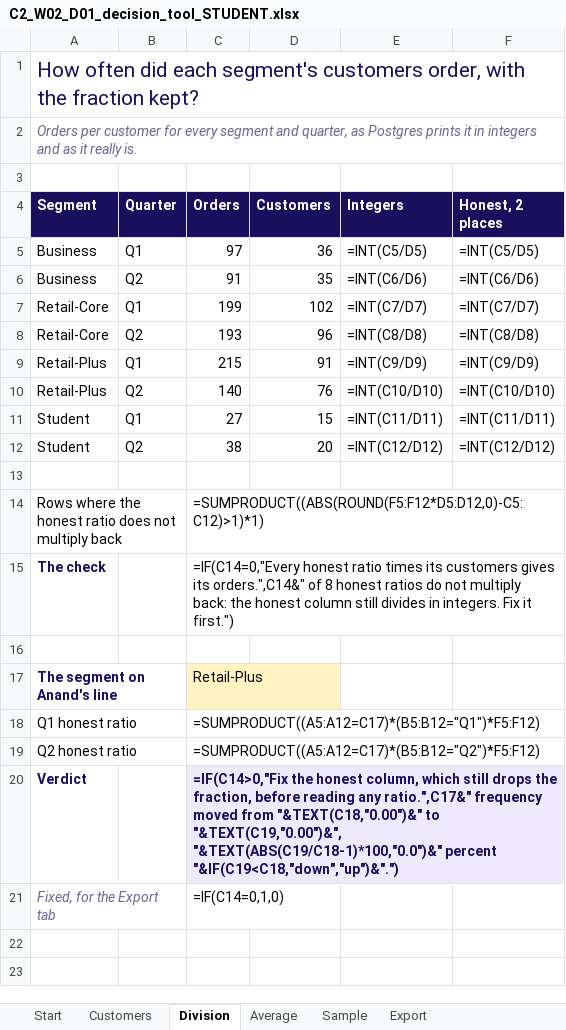
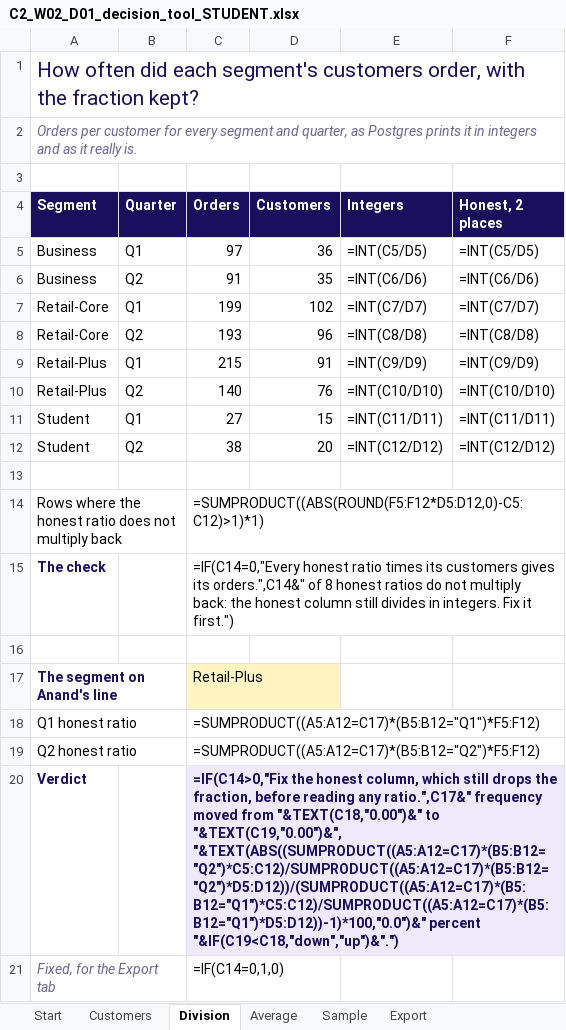
Before and after one commit to fde-academy-lab/c2-content-factory, an Excel workbook: content/W02/D1/demos/C2_W02_D01_decision_tool_STUDENT.xlsx, sheet Division, drawn as a sheet; values as stored, in another font and other column widths than the file's, no borders; formulas without a stored value are shown as written; the diff names each change by its address in the sheet, - before the commit and + after, or states it on an @@ line.

```diff
--- a/content/W02/D1/demos/C2_W02_D01_decision_tool_STUDENT.xlsx (sheet Division)
+++ b/content/W02/D1/demos/C2_W02_D01_decision_tool_STUDENT.xlsx (sheet Division)
-C20 (Orders): …to "&TEXT(C19,"0.00")&", "&TEXT(ABS(C19/C18-1)*100,"0.0")&" percent "&IF(C19<C18,"down","up")&".")
+C20 (Orders): …to "&TEXT(C19,"0.00")&", "&TEXT(ABS((SUMPRODUCT((A5:A12=C17)*(B5:B12="Q2")*C5:C12)/SUMPRODUCT((A5:A12=C17)*(B5:B12="Q2")*D5:D12))/(SUMPRODUCT((A5:A12=C17)*(B5:B12="Q1")*C5:C12)/SUMPRODUCT((A5:A12=C17)*(B5:B12="Q1")*D5:D12))-1)*100,"0.0")&" percent "&IF(C19<C18,"down","up")&".")
```
Also changed, not shown: sheet Sample, sheet Customers, sheet Export, 4 other files.
